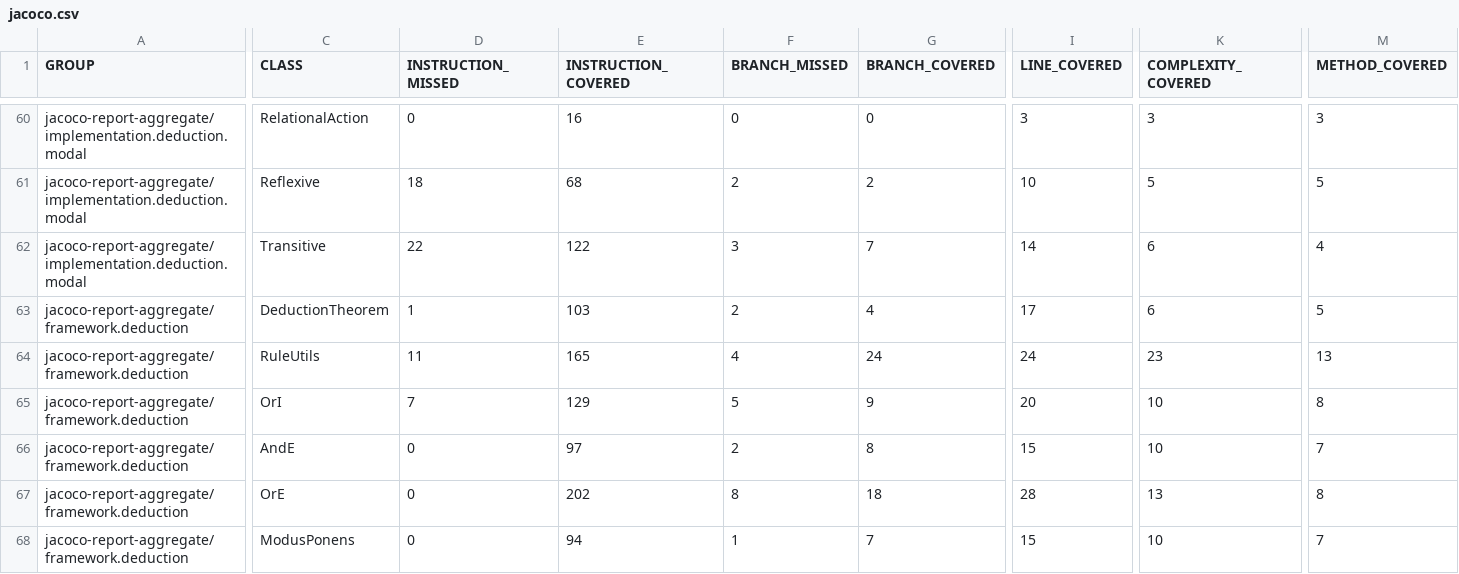
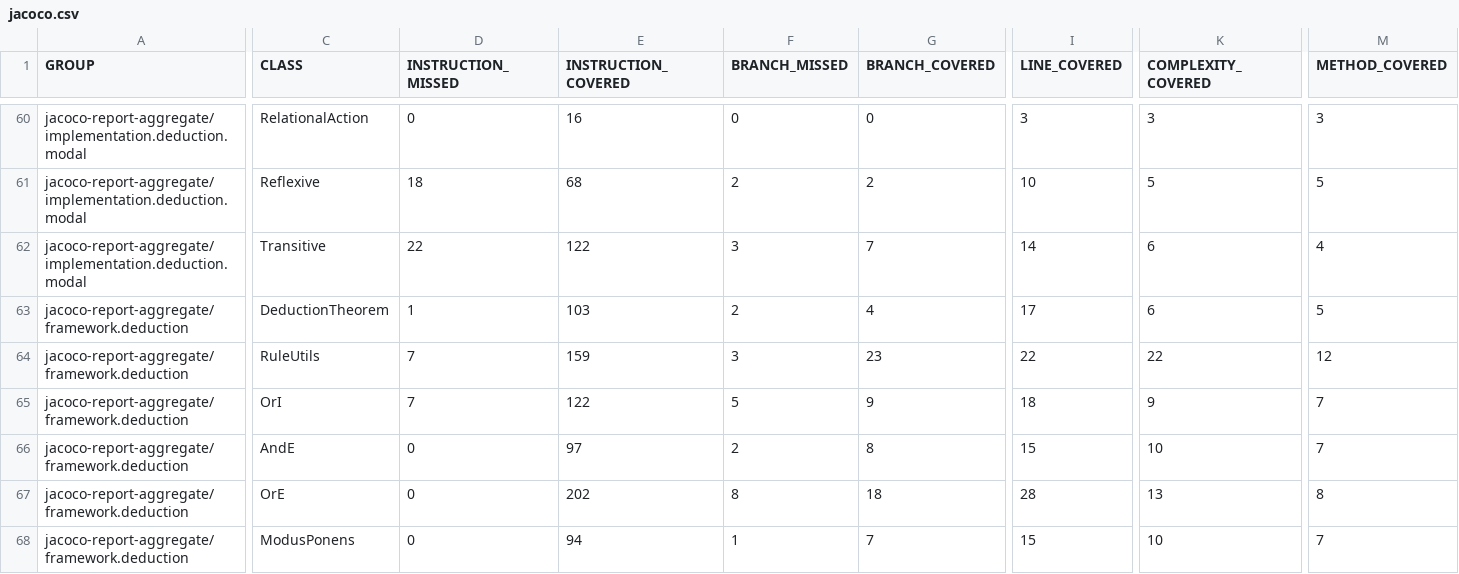
Before and after one commit to dan323/natural-deduction, a CSV file: 32/jacoco-aggregate/jacoco.csv, drawn as a sheet; only a part is shown, gaps mark what is left out; the diff covers the shown part only; the diff names each change by its address in the sheet, - before the commit and + after, or states it on an @@ line.

```diff
--- a/32/jacoco-aggregate/jacoco.csv
+++ b/32/jacoco-aggregate/jacoco.csv
-D64 (INSTRUCTION_MISSED): 11
+D64 (INSTRUCTION_MISSED): 7
-E64 (INSTRUCTION_COVERED): 165
+E64 (INSTRUCTION_COVERED): 159
-F64 (BRANCH_MISSED): 4
+F64 (BRANCH_MISSED): 3
-G64 (BRANCH_COVERED): 24
+G64 (BRANCH_COVERED): 23
-I64 (LINE_COVERED): 24
+I64 (LINE_COVERED): 22
-K64 (COMPLEXITY_COVERED): 23
+K64 (COMPLEXITY_COVERED): 22
-M64 (METHOD_COVERED): 13
+M64 (METHOD_COVERED): 12
-E65 (INSTRUCTION_COVERED): 129
+E65 (INSTRUCTION_COVERED): 122
-I65 (LINE_COVERED): 20
+I65 (LINE_COVERED): 18
-K65 (COMPLEXITY_COVERED): 10
+K65 (COMPLEXITY_COVERED): 9
-M65 (METHOD_COVERED): 8
+M65 (METHOD_COVERED): 7
```
Also changed, not shown: 2 edited cells elsewhere in this file, 10 other files.
